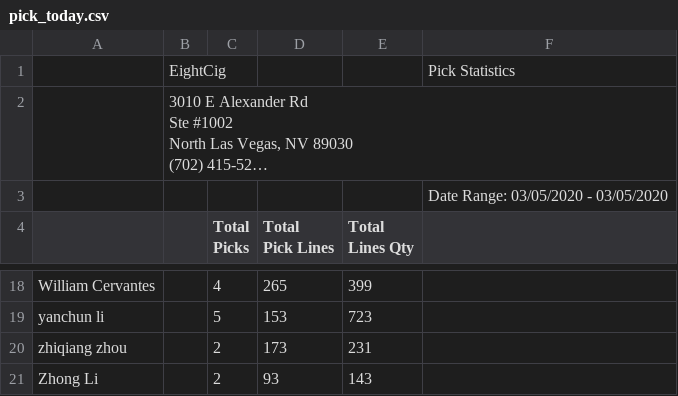
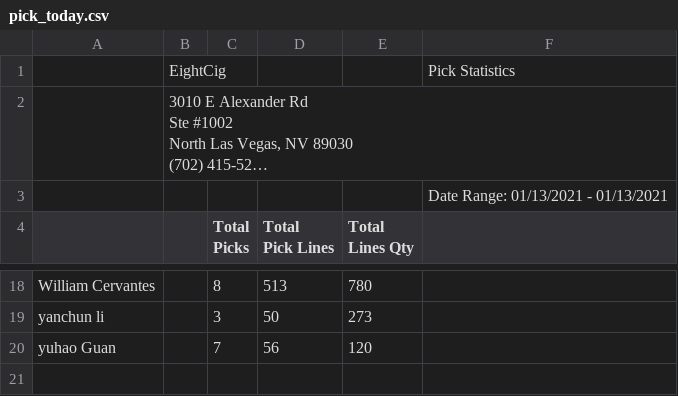
Before and after one commit to yoany-eightcig/dashboard-statistics, a CSV file: storage/pick_today.csv, drawn as a sheet; only a part is shown, gaps mark what is left out; long unchanged cells end in …; removed rows and columns are numbered as before the commit, all else as after; the diff covers the shown part only; the diff names each change by its address in the sheet, - before the commit and + after, or states it on an @@ line.

```diff
--- a/storage/pick_today.csv
+++ b/storage/pick_today.csv
-F3: Date Range: 03/05/2020 - 03/05/2020
+F3: Date Range: 01/13/2021 - 01/13/2021
-C18 (Total Picks): 4
+C18 (Total Picks): 8
-D18 (Total Pick Lines): 265
+D18 (Total Pick Lines): 513
-E18 (Total Lines Qty): 399
+E18 (Total Lines Qty): 780
-C19 (Total Picks): 5
+C19 (Total Picks): 3
-D19 (Total Pick Lines): 153
+D19 (Total Pick Lines): 50
-E19 (Total Lines Qty): 723
+E19 (Total Lines Qty): 273
-row 20: zhiqiang zhou |  | 2 | 173 | 231
-row 21: Zhong Li |  | 2 | 93 | 143
+row 20: yuhao Guan |  | 7 | 56 | 120
```
Also changed, not shown: 5 added rows, 5 removed rows and 22 edited cells elsewhere in this file, storage/pack_today.csv, storage/pick_previous.csv, 4 other files.
